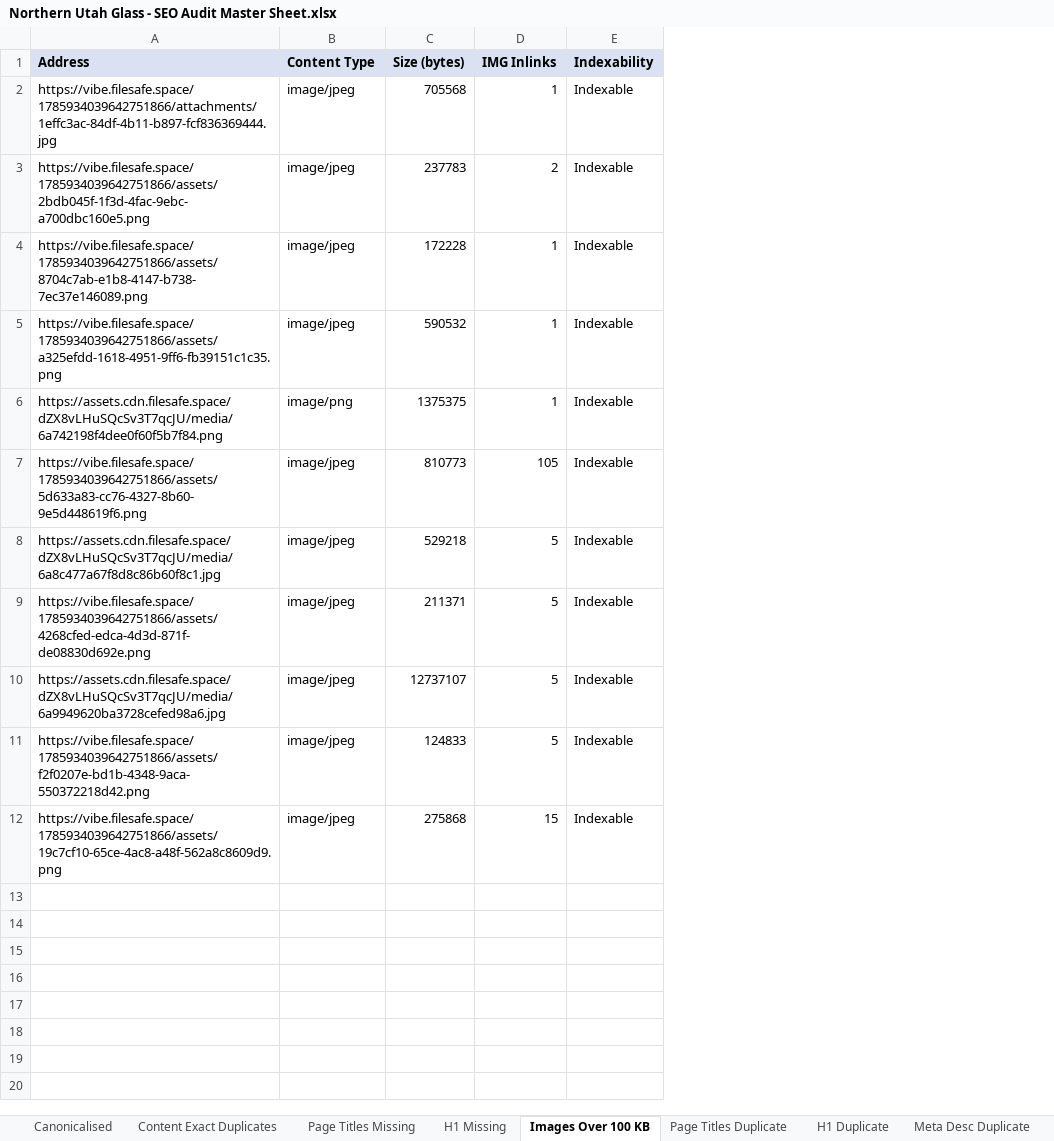
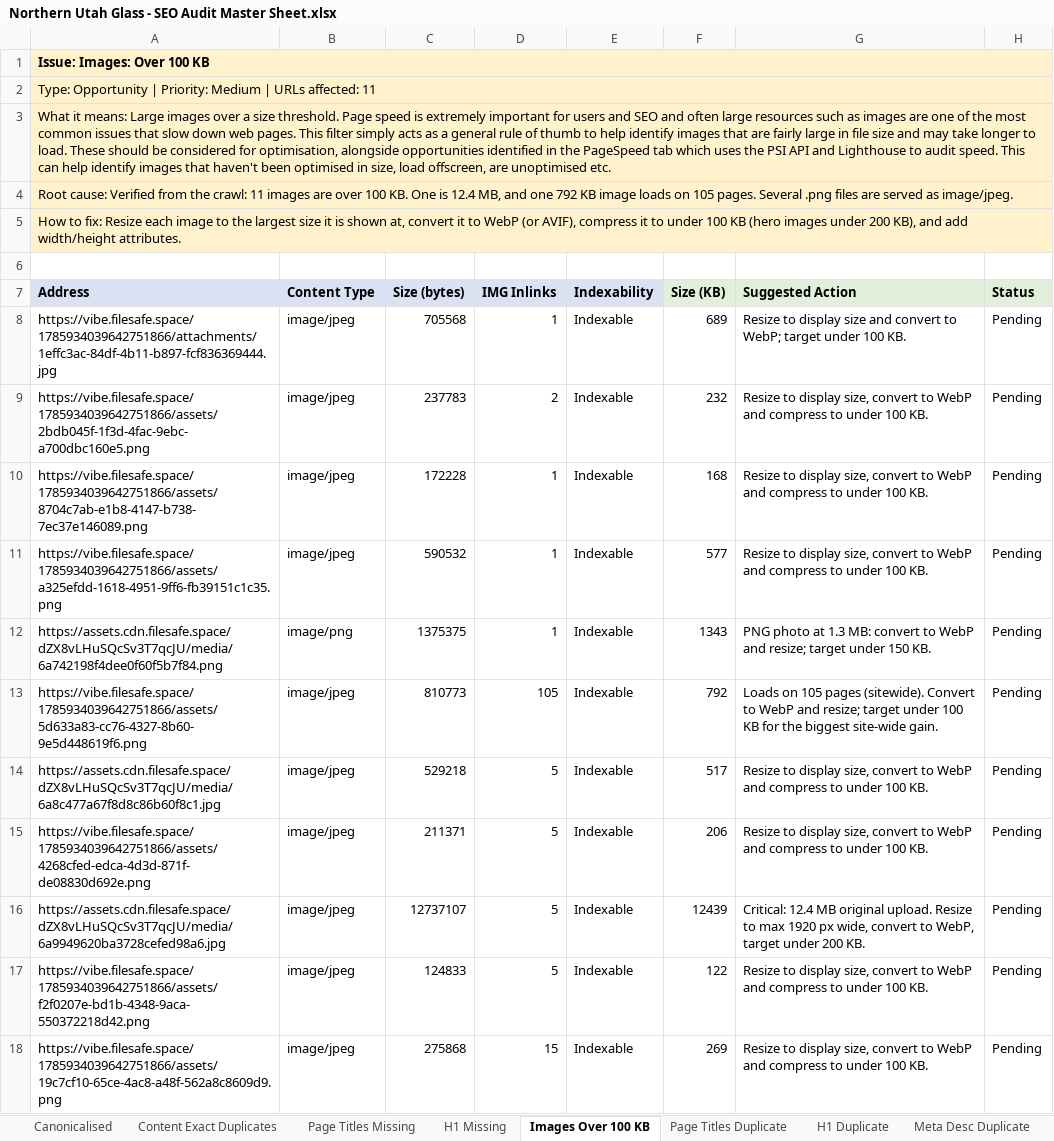
Before and after one commit to sachindigibrooks-web/sachin-insight, an Excel workbook: Northern Utah Glass - SEO Audit Master Sheet.xlsx, sheet Images Over 100 KB, drawn as a sheet; values as stored, in another font and other column widths than the file's, no borders; charts and pictures not drawn; addresses are those after the commit; the diff names each change by its address in the sheet, - before the commit and + after, or states it on an @@ line.

```diff
--- a/Northern Utah Glass - SEO Audit Master Sheet.xlsx (sheet Images Over 100 KB)
+++ b/Northern Utah Glass - SEO Audit Master Sheet.xlsx (sheet Images Over 100 KB)
+column F (Size (KB)), rows 8-18: 689 | 232 | 168 | 577 | 1343 | 792 | 517 | 206 | 12439 | 122 | 269
+column G (Suggested Action), rows 8-18: Resize to display size and convert to WebP; target under 100 KB. | Resize to display size, convert to WebP and compress to under 100 KB. | Resize to display size, convert to WebP and compress to under 100 KB. | Resize to display size, convert to WebP and compress to under 100 KB. | PNG photo at 1.3 MB: convert to WebP and resize; target under 150 KB. | Loads on 105 pages (sitewide). Convert to WebP and resize; target under 100 KB for the biggest site-wide gain. | Resize to display size, convert to WebP and compress to under 100 KB. | Resize to display size, convert to WebP and compress to under 100 KB. | Critical: 12.4 MB original upload. Resize to max 1920 px wide, convert to WebP, target under 200 KB. | Resize to display size, convert to WebP and compress to under 100 KB. | Resize to display size, convert to WebP and compress to under 100 KB.
+column H (Status), rows 8-18: all Pending
+row 1: Issue: Images: Over 100 KB
+row 2: Type: Opportunity | Priority: Medium | URLs affected: 11
+row 3: What it means: Large images over a size threshold. Page speed is extremely important for users and SEO and often large resources such as images are one of the most common issues that slow down web pages. This filter simply acts as a general rule of thumb to help identify images that are fairly large in file size and may take longer to load. These should be considered for optimisation, alongside opportunities identified in the PageSpeed tab which uses the PSI API and Lighthouse to audit speed. This can help identify images that haven't been optimised in size, load offscreen, are unoptimised etc.
+row 4: Root cause: Verified from the crawl: 11 images are over 100 KB. One is 12.4 MB, and one 792 KB image loads on 105 pages. Several .png files are served as image/jpeg.
+row 5: How to fix: Resize each image to the largest size it is shown at, convert it to WebP (or AVIF), compress it to under 100 KB (hero images under 200 KB), and add width/height attributes.
+row 6: (empty)
```
Also changed, not shown: sheet Page Titles Missing, sheet Meta Desc Over 155 Chars, sheet Page Titles Same as H1, sheet Page Titles Duplicate, sheet Meta Desc Duplicate, sheet Content Exact Duplicates, 3 more sheets, charts or pictures.
